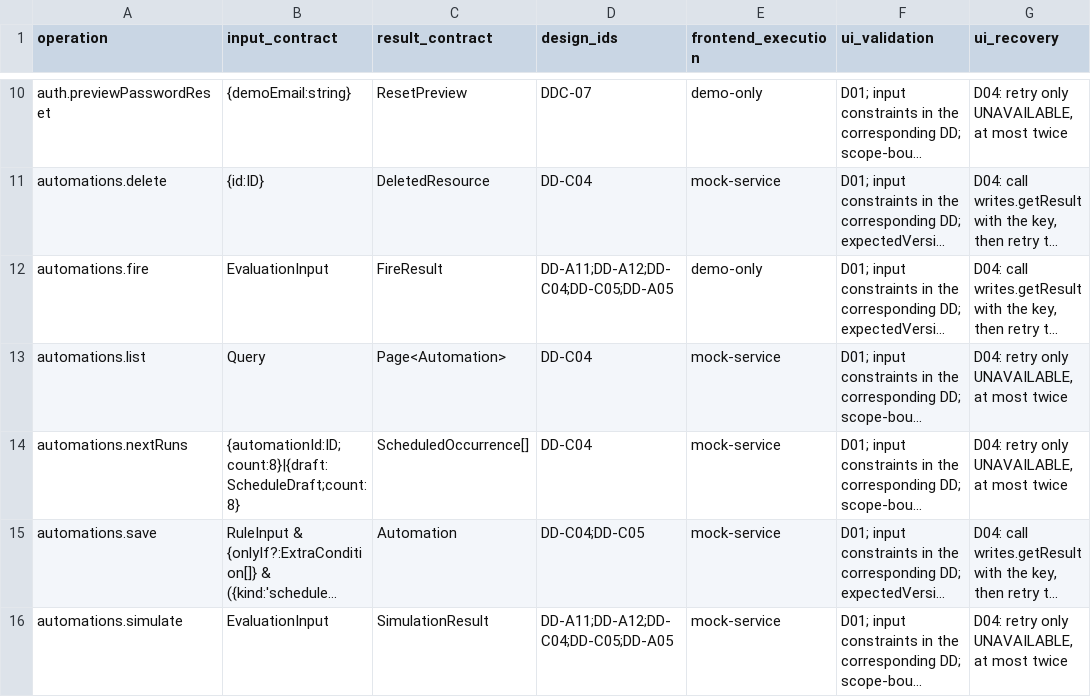
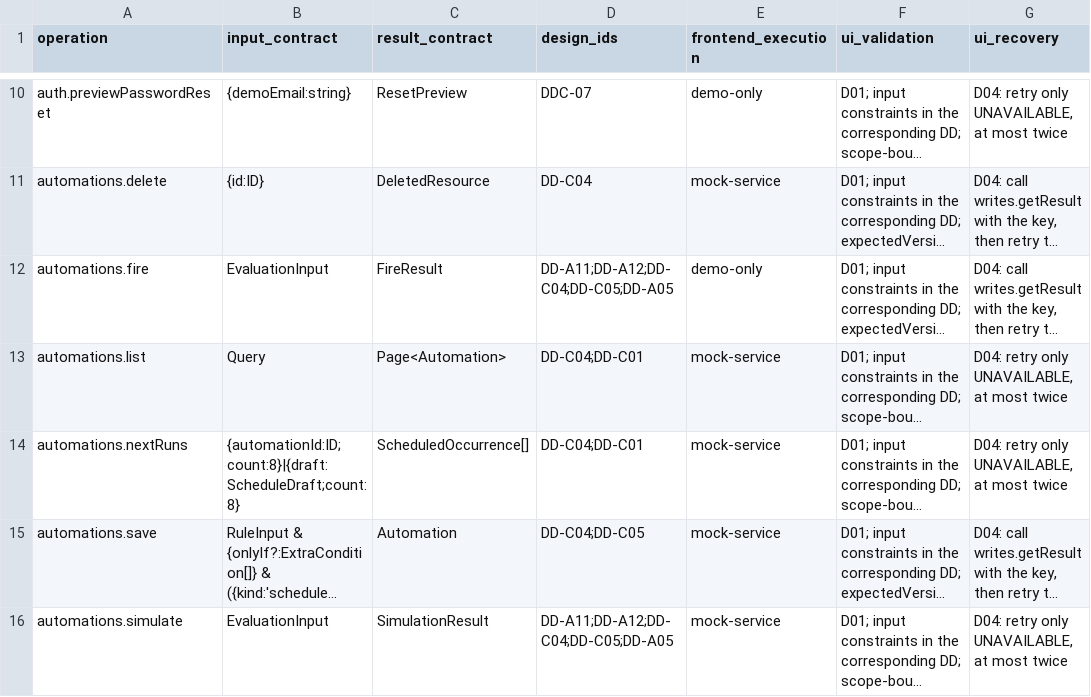
Before and after one commit to Aquarius0715/AC-Project, a CSV file: docs/02-design/operation-catalog.csv, drawn as a sheet; only a part is shown, gaps mark what is left out; long unchanged cells end in …; the diff covers the shown part only; the diff names each change by its address in the sheet, - before the commit and + after, or states it on an @@ line.

```diff
--- a/docs/02-design/operation-catalog.csv
+++ b/docs/02-design/operation-catalog.csv
-D13:D14 (design_ids): DD-C04
+D13:D14 (design_ids): DD-C04;DD-C01
```
Also changed, not shown: 7 edited cells elsewhere in this file, docs/03-uiux/screen-catalog.csv, 21 other files.
